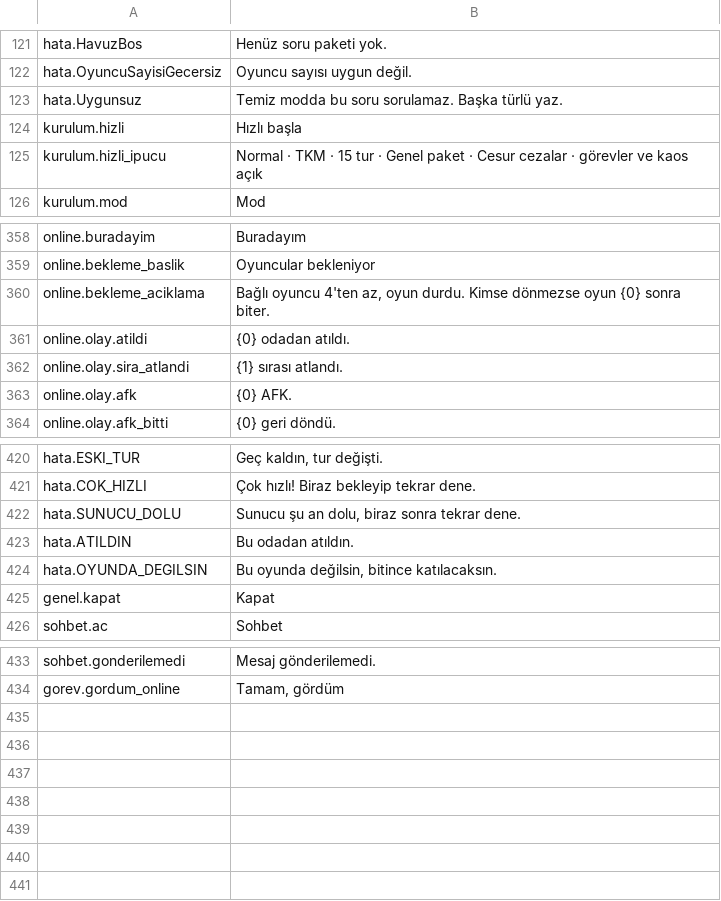
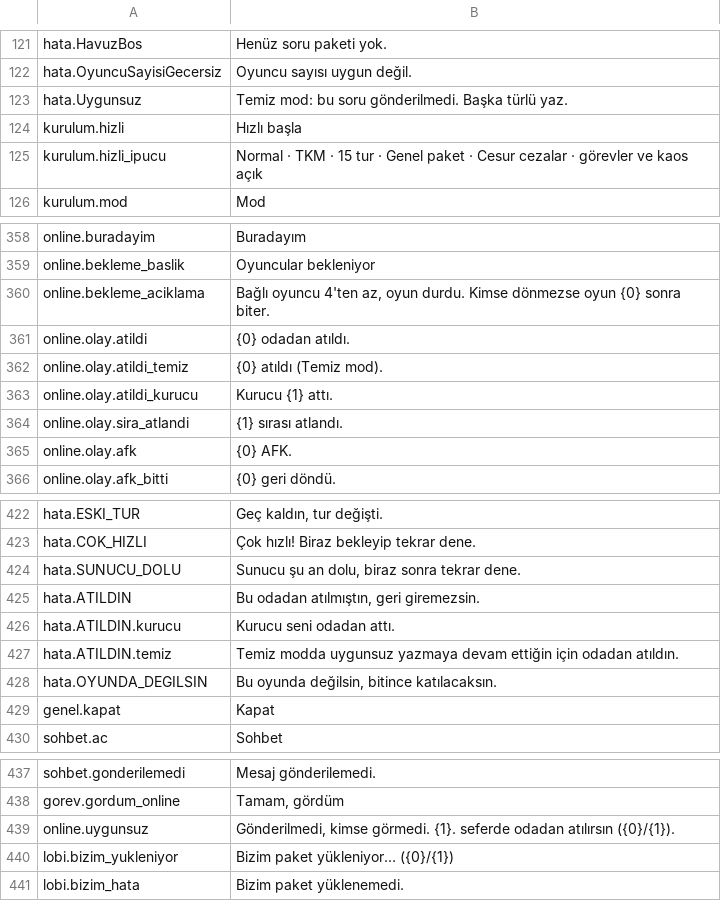
Before and after one commit to enesyilmaz19/TheLighter, a CSV file: Assets/UI/Resources/TheLighter/Metinler.csv, drawn as a sheet; only a part is shown, gaps mark what is left out.

Commit message:
S5 kapanışı: sohbet + DM, Temiz uyarıları, grup paketi, PC yerleşimi
- Sohbet açık: sunucu dönünce deftere düşer (Benim, DM kanalı), bekleme odasında da var, odadan çıkınca silinir
- Temiz: UYGUNSUZ ihlal/sınır metni soru ekranında ya da sohbette; ATILDIN ve atildi nedenleri (kurucu/temiz)
- Bizim paket: lobide gruba göre görünür, parça parça yüklenir (<3800 bayt), sonra @bizim seçilir
- PC geniş pencere: solda oyuncular, ortada oyun, sağda sohbet; Enter gönderir, odak kutuda kalır
- Testler: çevirici, istemci yönlendirme, parçalama, yükleyici, metinler, elden ele Temiz

```diff
--- a/Assets/UI/Resources/TheLighter/Metinler.csv
+++ b/Assets/UI/Resources/TheLighter/Metinler.csv
@@ -132,3 +132,3 @@ hata.HavuzBos,Henüz soru paketi yok.
 hata.OyuncuSayisiGecersiz,Oyuncu sayısı uygun değil.
-hata.Uygunsuz,Temiz modda bu soru sorulamaz. Başka türlü yaz.
+hata.Uygunsuz,"Temiz mod: bu soru gönderilmedi. Başka türlü yaz."
 kurulum.hizli,Hızlı başla
@@ -371,2 +371,4 @@ online.bekleme_aciklama,"Bağlı oyuncu 4'ten az, oyun durdu. Kimse dönmezse oy
 online.olay.atildi,{0} odadan atıldı.
+online.olay.atildi_temiz,{0} atıldı (Temiz mod).
+online.olay.atildi_kurucu,Kurucu {1} attı.
 online.olay.sira_atlandi,{1} sırası atlandı.
@@ -432,3 +434,5 @@ hata.COK_HIZLI,Çok hızlı! Biraz bekleyip tekrar dene.
 hata.SUNUCU_DOLU,"Sunucu şu an dolu, biraz sonra tekrar dene."
-hata.ATILDIN,Bu odadan atıldın.
+hata.ATILDIN,"Bu odadan atılmıştın, geri giremezsin."
+hata.ATILDIN.kurucu,Kurucu seni odadan attı.
+hata.ATILDIN.temiz,Temiz modda uygunsuz yazmaya devam ettiğin için odadan atıldın.
 hata.OYUNDA_DEGILSIN,"Bu oyunda değilsin, bitince katılacaksın."
@@ -444 +448,4 @@ sohbet.gonderilemedi,Mesaj gönderilemedi.
 gorev.gordum_online,"Tamam, gördüm"
+online.uygunsuz,"Gönderilmedi, kimse görmedi. {1}. seferde odadan atılırsın ({0}/{1})."
+lobi.bizim_yukleniyor,Bizim paket yükleniyor… ({0}/{1})
+lobi.bizim_hata,Bizim paket yüklenemedi.
```
Also changed, not shown: 23 other files.
